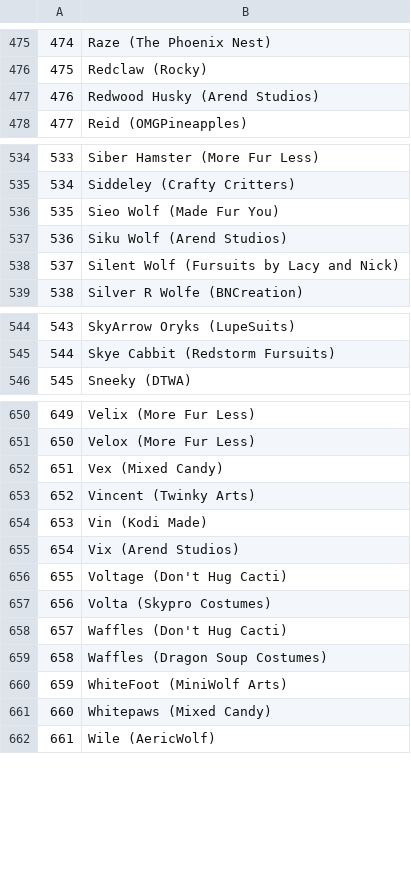
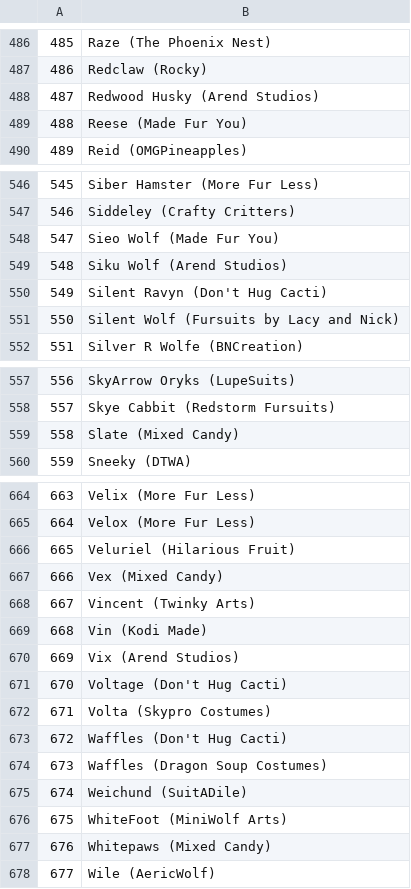
Before and after one commit to RainRat/FursuitWebcam, a CSV file: fursuitlookup.csv, drawn as a sheet; only a part is shown, gaps mark what is left out; the diff covers the shown part only; the diff names each change by its address in the sheet, - before the commit and + after, or states it on an @@ line.

```diff
--- a/fursuitlookup.csv
+++ b/fursuitlookup.csv
@@ column A renumbered from row 72 down @@
+row 489: 488 | Reese (Made Fur You)
+row 550: 549 | Silent Ravyn (Don't Hug Cacti)
+row 559: 558 | Slate (Mixed Candy)
+row 666: 665 | Veluriel (Hilarious Fruit)
+row 675: 674 | Weichund (SuitADile)
```
Also changed, not shown: 11 added rows elsewhere in this file, 2 other files.
